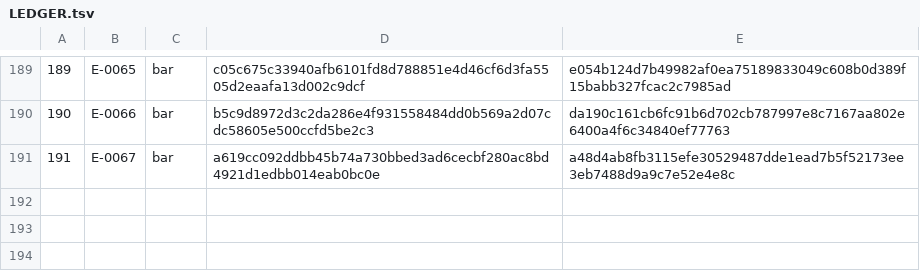
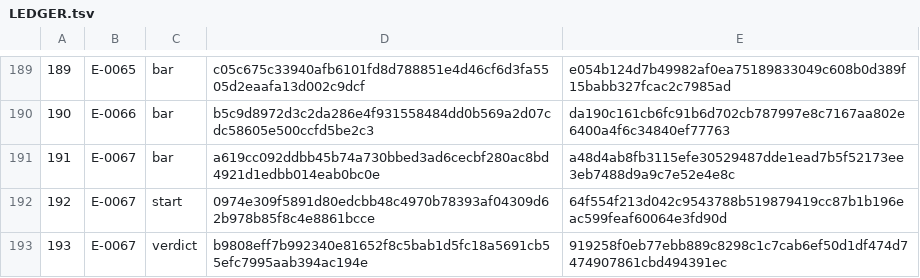
Before and after one commit to Aefinity-AI/cis2-spec, a TSV file: ledger/LEDGER.tsv, drawn as a sheet; only a part is shown, gaps mark what is left out.

```diff
--- a/ledger/LEDGER.tsv
+++ b/ledger/LEDGER.tsv
@@ -191 +191,3 @@
 191	E-0067	bar	a619cc092ddbb45b74a730bbed3ad6cecbf280ac8bd4921d1edbb014eab0bc0e	a48d4ab8fb3115efe30529487dde1ead7b5f52173ee3eb7488d9a9c7e52e4e8c
+192	E-0067	start	0974e309f5891d80edcbb48c4970b78393af04309d62b978b85f8c4e8861bcce	64f554f213d042c9543788b519879419cc87b1b196eac599feaf60064e3fd90d
+193	E-0067	verdict	b9808eff7b992340e81652f8c5bab1d5fc18a5691cb55efc7995aab394ac194e	919258f0eb77ebb889c8298c1c7cab6ef50d1df474d7474907861cbd494391ec
```
Also changed, not shown: 1 other file.
